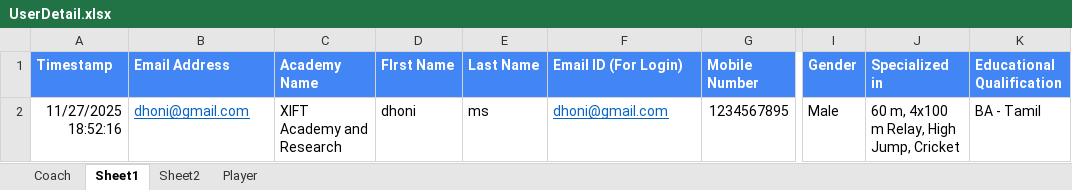
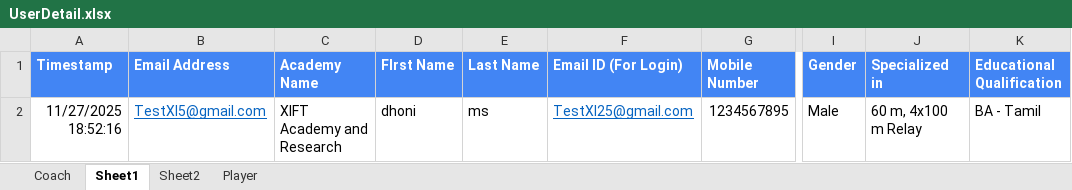
Before and after one commit to Vinoth161094/XI-Performer, an Excel workbook: Test Data/UserDetail.xlsx, sheet Sheet1, drawn as a sheet; only a part is shown, gaps mark what is left out; values as stored, in another font and other column widths than the file's, no borders; the diff names each change by its address in the sheet, - before the commit and + after, or states it on an @@ line.

Commit message:
get the user id and annd updating the methods

```diff
--- a/Test Data/UserDetail.xlsx (sheet Sheet1)
+++ b/Test Data/UserDetail.xlsx (sheet Sheet1)
-B2 (Email Address): dhoni@gmail.com
+B2 (Email Address): TestXI5@gmail.com
-F2 (Email ID (For Login)): dhoni@gmail.com
+F2 (Email ID (For Login)): TestXI25@gmail.com
-J2 (Specialized in): 60 m, 4x100 m Relay, High Jump, Cricket
+J2 (Specialized in): 60 m, 4x100 m Relay
```
Also changed, not shown: sheet Sheet2, 41 other files.
